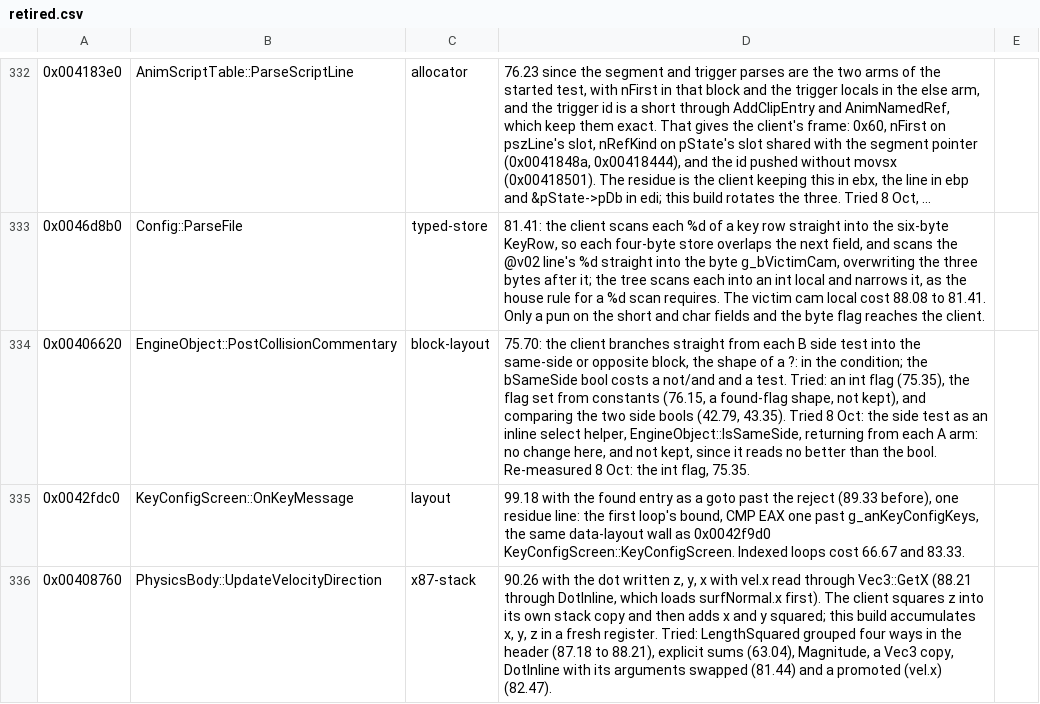
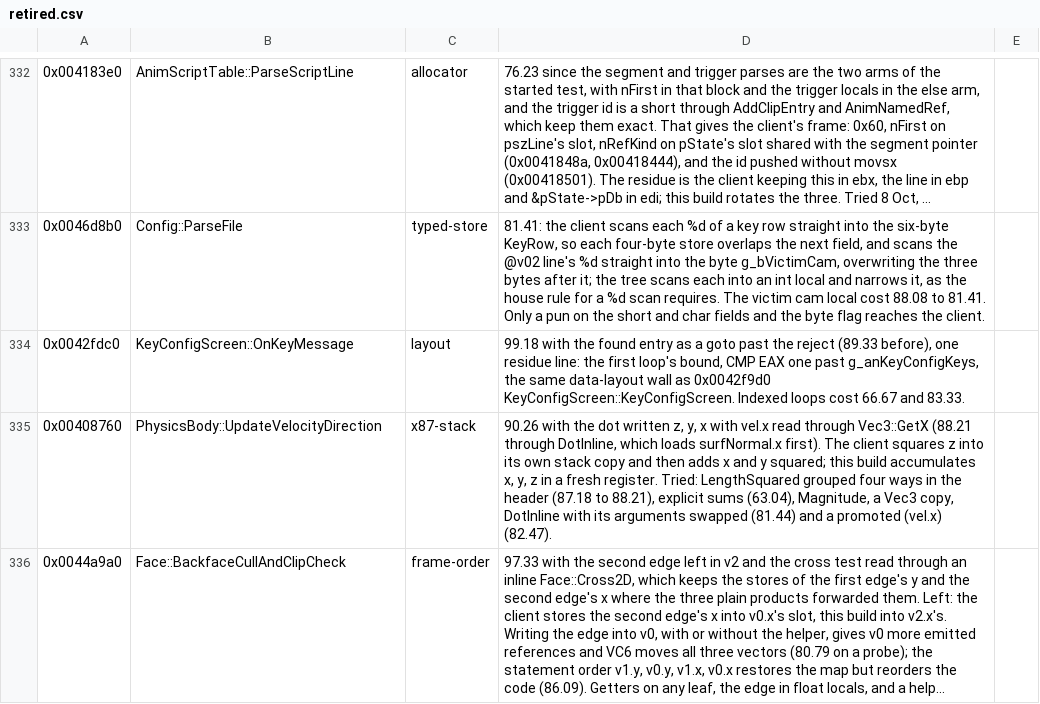
Before and after one commit to zach2good/hyperblade-20XX, a CSV file: symbols/retired.csv, drawn as a sheet; only a part is shown, gaps mark what is left out; the shorter side is filled out with more unchanged rows; long unchanged cells end in …; the diff names each change by its address in the sheet, - before the commit and + after, or states it on an @@ line.

Commit message:
Match `EngineObject::PostCollisionCommentary`

```diff
--- a/symbols/retired.csv
+++ b/symbols/retired.csv
-row 334: 0x00406620 | EngineObject::PostCollisionCommentary | block-layout | 75.70: the client branches straight from each B side test into the same-side or opposite block, the shape of a ?: in the condition; the bSameSide bool costs a not/and and a test. Tried: an int flag (75.35), the flag set from constants (76.15, a found-flag shape, not kept), and comparing the two side bools (42.79, 43.35). Tried 8 Oct: the side test as an inline select helper, EngineObject::IsSameSide, returning from each A arm: no change here, and not kept, since it reads no better than the bool. Re-measured 8 Oct: the int flag, 75.35.
```
Also changed, not shown: 1 other file.
